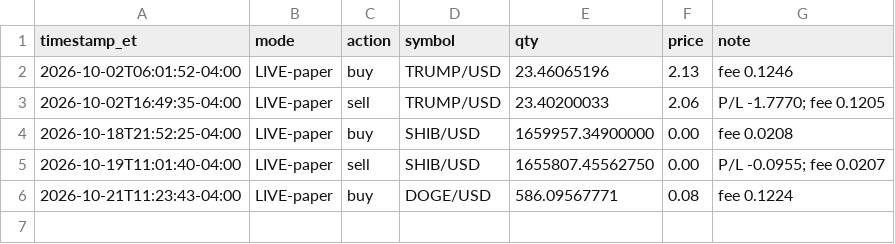
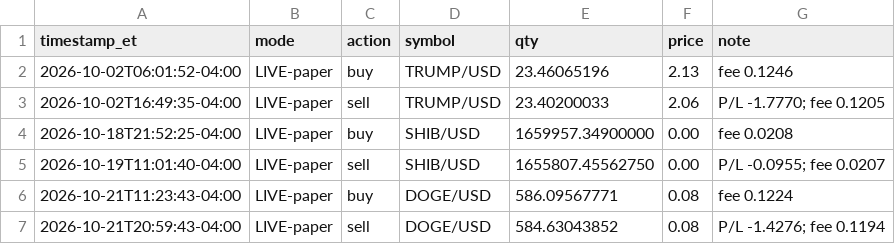
Before and after one commit to konorscolburn-svg/wheel-bot, a CSV file: trades_meme.csv, drawn as a sheet.

Commit message:
Meme bot run 2026-10-22-0059

```diff
--- a/trades_meme.csv
+++ b/trades_meme.csv
@@ -6 +6,2 @@ timestamp_et,mode,action,symbol,qty,price,note
 2026-10-21T11:23:43-04:00,LIVE-paper,buy,DOGE/USD,586.09567771,0.08,fee 0.1224
+2026-10-21T20:59:43-04:00,LIVE-paper,sell,DOGE/USD,584.63043852,0.08,P/L -1.4276; fee 0.1194
```
Also changed, not shown: 1 other file.
